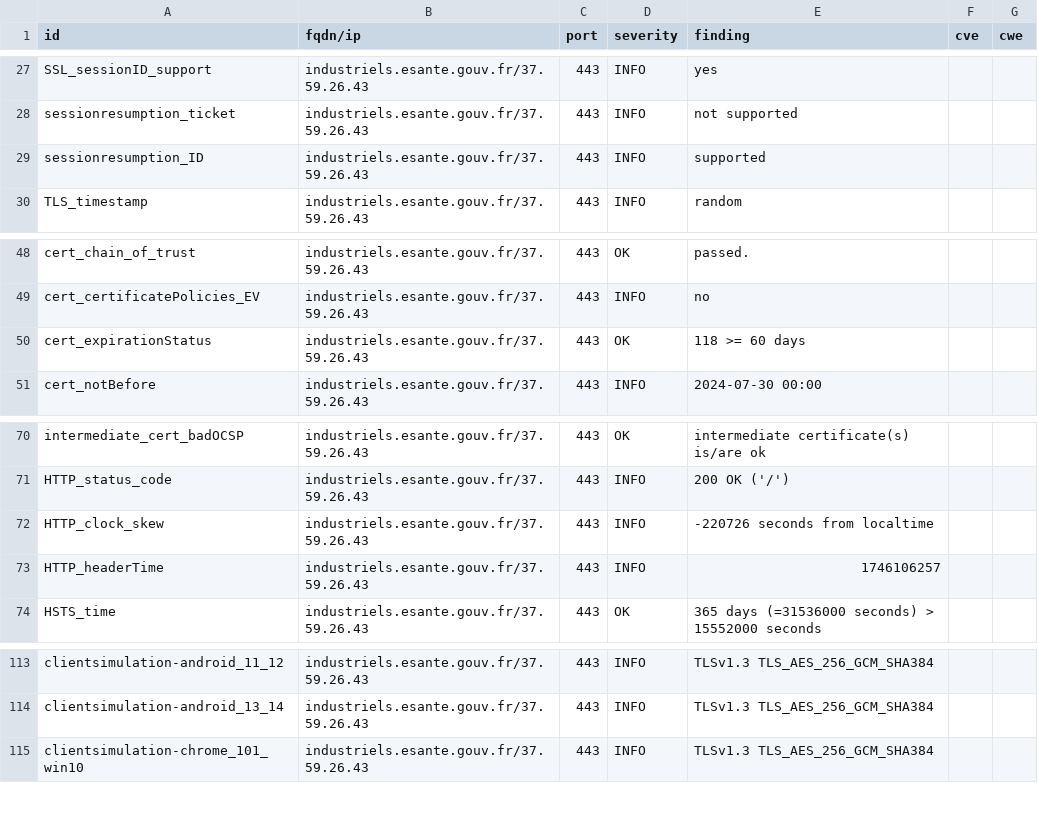
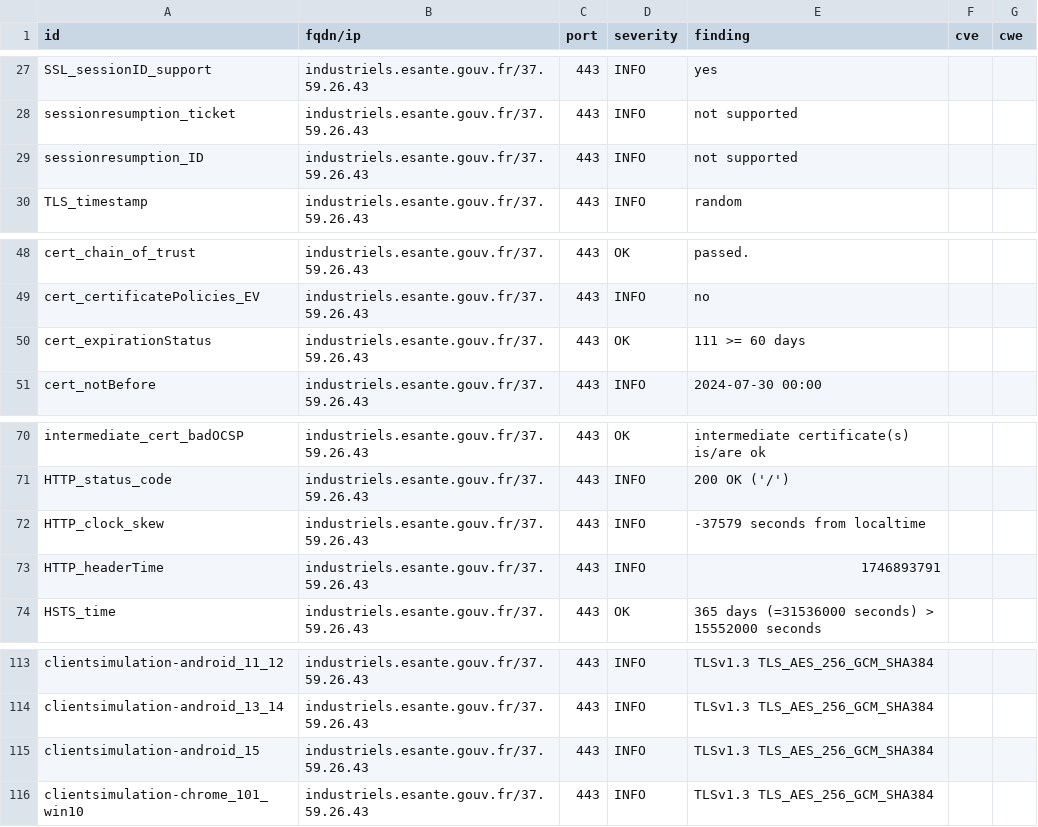
Before and after one commit to ansforge/dashlord, a CSV file: results/aHR0cHM6Ly9pbmR1c3RyaWVscy5lc2FudGUuZ291di5mcg==/testssl.csv, drawn as a sheet; only a part is shown, gaps mark what is left out.

```diff
--- a/results/aHR0cHM6Ly9pbmR1c3RyaWVscy5lc2FudGUuZ291di5mcg==/testssl.csv
+++ b/results/aHR0cHM6Ly9pbmR1c3RyaWVscy5lc2FudGUuZ291di5mcg==/testssl.csv
@@ -28,3 +28,3 @@
 "sessionresumption_ticket","industriels.esante.gouv.fr/37.59.26.43","443","INFO","not supported","",""
-"sessionresumption_ID","industriels.esante.gouv.fr/37.59.26.43","443","INFO","supported","",""
+"sessionresumption_ID","industriels.esante.gouv.fr/37.59.26.43","443","INFO","not supported","",""
 "TLS_timestamp","industriels.esante.gouv.fr/37.59.26.43","443","INFO","random","",""
@@ -49,3 +49,3 @@
 "cert_certificatePolicies_EV","industriels.esante.gouv.fr/37.59.26.43","443","INFO","no","",""
-"cert_expirationStatus","industriels.esante.gouv.fr/37.59.26.43","443","OK","118 >= 60 days","",""
+"cert_expirationStatus","industriels.esante.gouv.fr/37.59.26.43","443","OK","111 >= 60 days","",""
 "cert_notBefore","industriels.esante.gouv.fr/37.59.26.43","443","INFO","2024-07-30 00:00","",""
@@ -71,4 +71,4 @@
 "HTTP_status_code","industriels.esante.gouv.fr/37.59.26.43","443","INFO","200 OK ('/')","",""
-"HTTP_clock_skew","industriels.esante.gouv.fr/37.59.26.43","443","INFO","-220726 seconds from localtime","",""
-"HTTP_headerTime","industriels.esante.gouv.fr/37.59.26.43","443","INFO","1746106257","",""
+"HTTP_clock_skew","industriels.esante.gouv.fr/37.59.26.43","443","INFO","-37579 seconds from localtime","",""
+"HTTP_headerTime","industriels.esante.gouv.fr/37.59.26.43","443","INFO","1746893791","",""
 "HSTS_time","industriels.esante.gouv.fr/37.59.26.43","443","OK","365 days (=31536000 seconds) > 15552000 seconds","",""
@@ -114,2 +114,3 @@
 "clientsimulation-android_13_14","industriels.esante.gouv.fr/37.59.26.43","443","INFO","TLSv1.3 TLS_AES_256_GCM_SHA384","",""
+"clientsimulation-android_15","industriels.esante.gouv.fr/37.59.26.43","443","INFO","TLSv1.3 TLS_AES_256_GCM_SHA384","",""
 "clientsimulation-chrome_101_win10","industriels.esante.gouv.fr/37.59.26.43","443","INFO","TLSv1.3 TLS_AES_256_GCM_SHA384","",""
```
Also changed, not shown: 14 other files.
